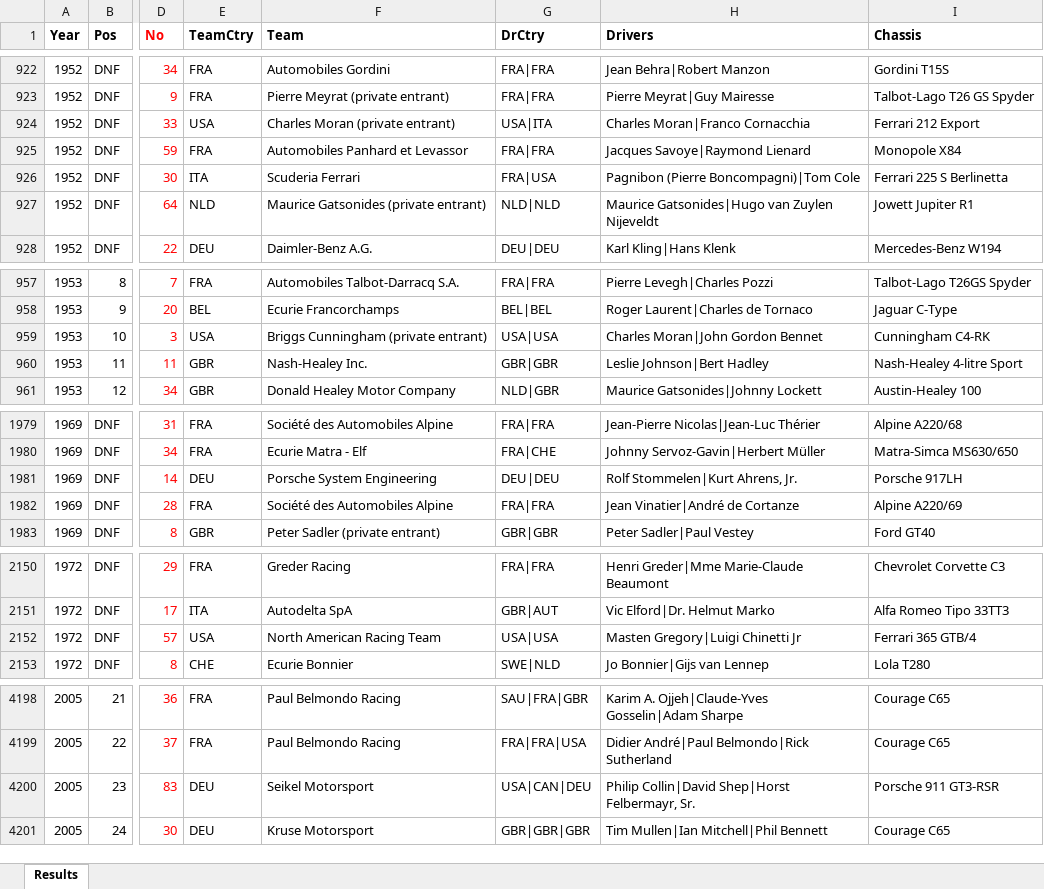
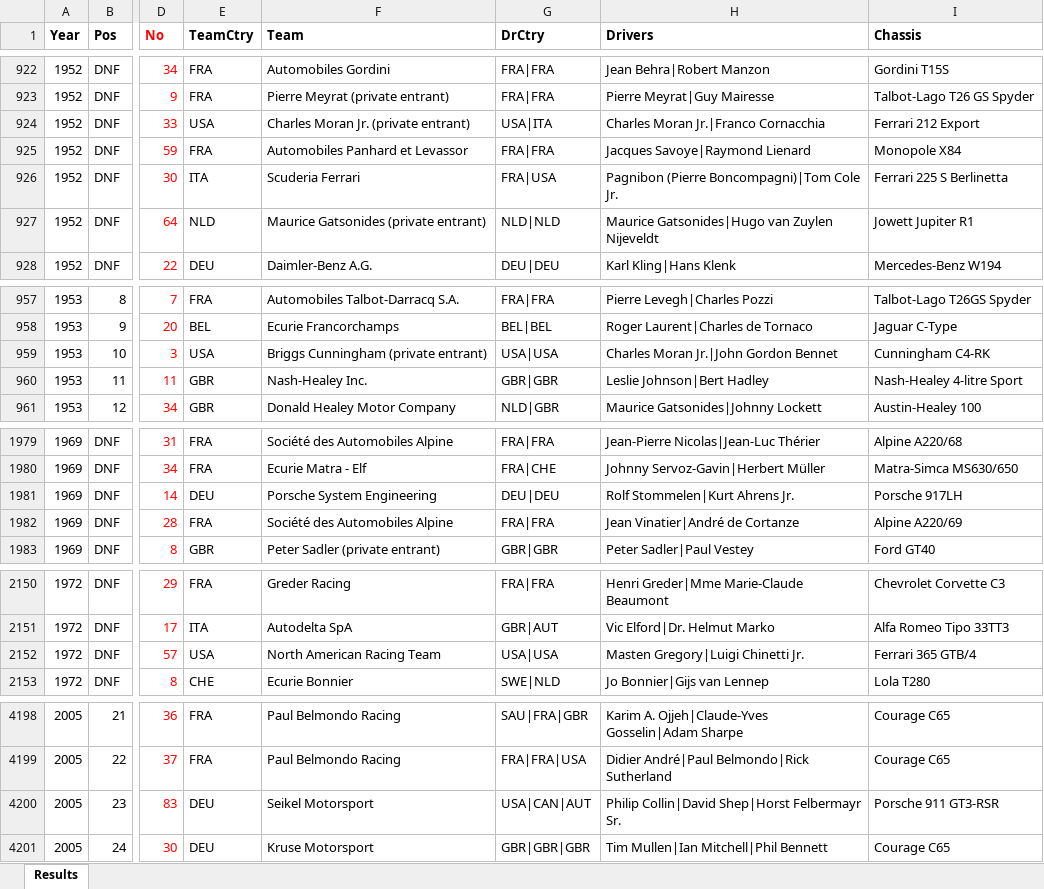
Before and after one commit to gdsotirov/lemans24, an Excel workbook: db/data/results_in.xlsx, sheet Results, drawn as a sheet; only a part is shown, gaps mark what is left out; values as stored, in another font and other column widths than the file's, no borders; conditional formats not drawn; the diff covers the shown part only; the diff names each change by its address in the sheet, - before the commit and + after, or states it on an @@ line.

Commit message:
Align driver names with suffixes and use same format (without coma), fix country for Horst Felbermayr Sr. for 2015 (AUT instead of DEU)

```diff
--- a/db/data/results_in.xlsx (sheet Results)
+++ b/db/data/results_in.xlsx (sheet Results)
-F924 (Team): Charles Moran (private entrant)
+F924 (Team): Charles Moran Jr. (private entrant)
-H924 (Drivers): Charles Moran|Franco Cornacchia
+H924 (Drivers): Charles Moran Jr.|Franco Cornacchia
-H926 (Drivers): Pagnibon (Pierre Boncompagni)|Tom Cole
+H926 (Drivers): Pagnibon (Pierre Boncompagni)|Tom Cole Jr.
-H959 (Drivers): Charles Moran|John Gordon Bennet
+H959 (Drivers): Charles Moran Jr.|John Gordon Bennet
-H1981 (Drivers): Rolf Stommelen|Kurt Ahrens, Jr.
+H1981 (Drivers): Rolf Stommelen|Kurt Ahrens Jr.
-H2152 (Drivers): Masten Gregory|Luigi Chinetti Jr
+H2152 (Drivers): Masten Gregory|Luigi Chinetti Jr.
-G4200 (DrCtry): USA|CAN|DEU
+G4200 (DrCtry): USA|CAN|AUT
-H4200 (Drivers): …Collin|David Shep|Horst Felbermayr, Sr.
+H4200 (Drivers): …Collin|David Shep|Horst Felbermayr Sr.
```
Also changed, not shown: 18 edited cells elsewhere in this sheet, 1 other file.
